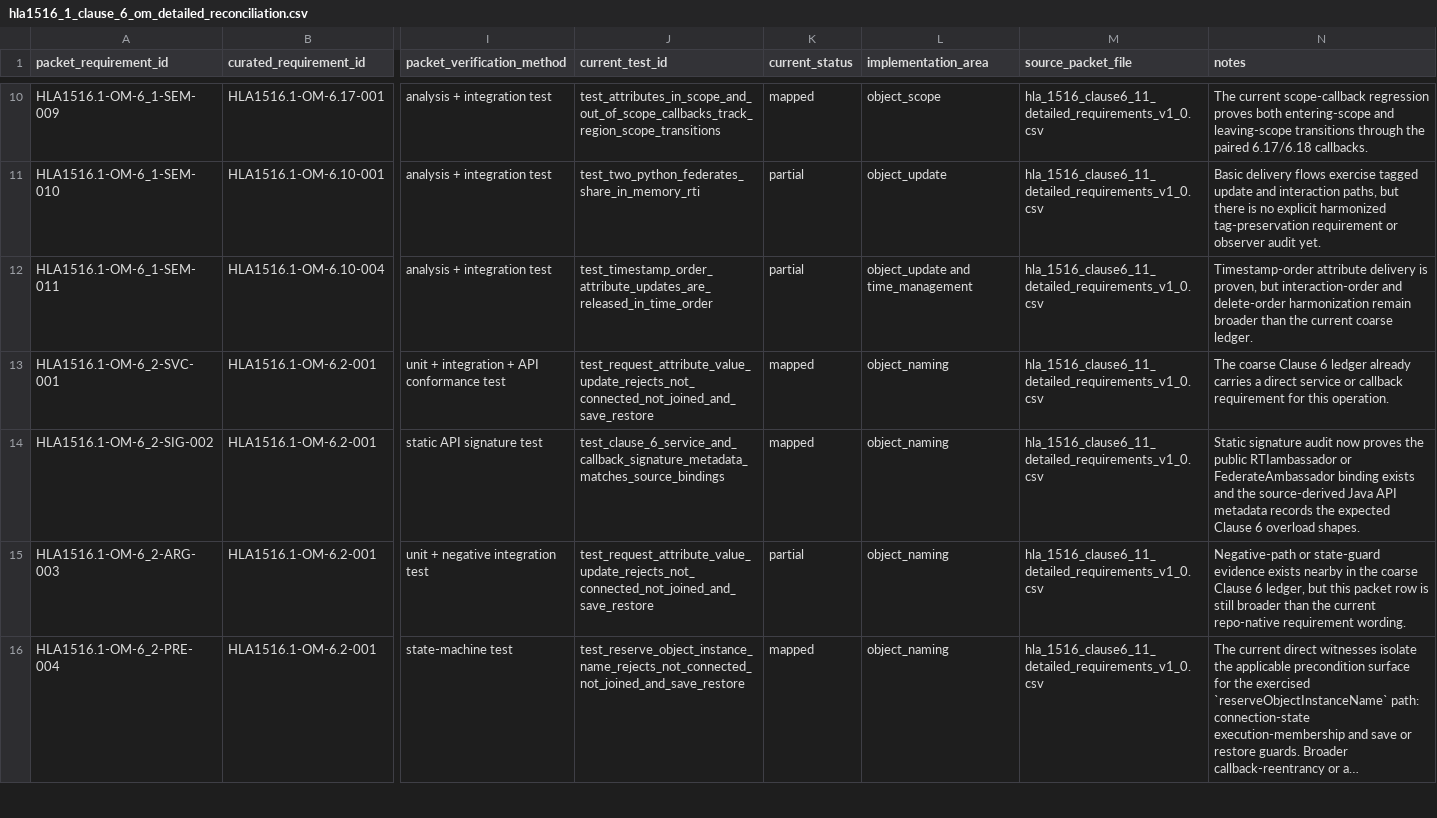
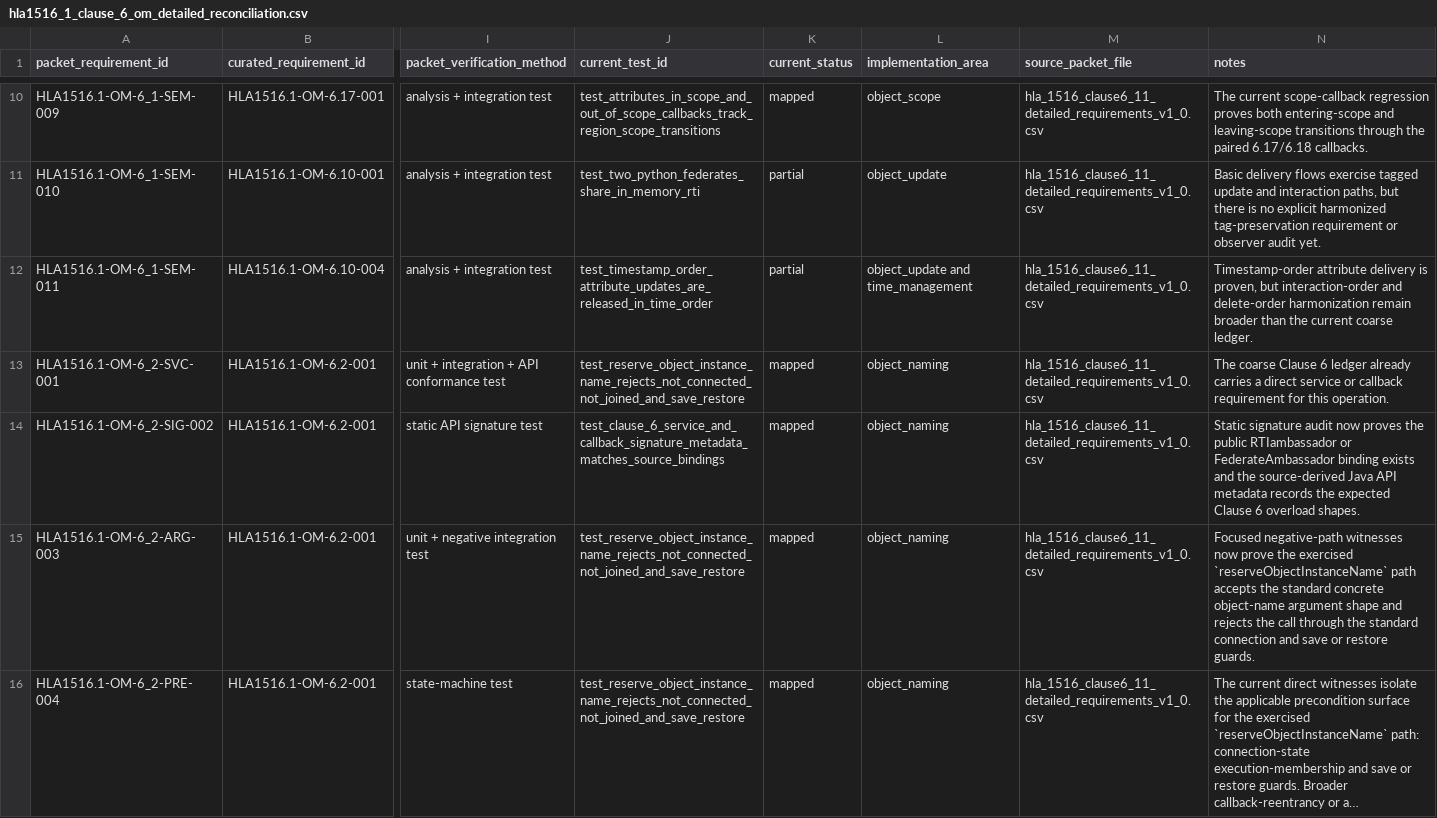
Before and after one commit to sheepfling/sturdy-broccoli, a CSV file: requirements/2010/hla1516_1_clause_6_om_detailed_reconciliation.csv, drawn as a sheet; only a part is shown, gaps mark what is left out; long unchanged cells end in …; the diff covers the shown part only; the diff names each change by its address in the sheet, - before the commit and + after, or states it on an @@ line.

Commit message:
requirements: close OM reserve-name bounded rows

```diff
--- a/requirements/2010/hla1516_1_clause_6_om_detailed_reconciliation.csv
+++ b/requirements/2010/hla1516_1_clause_6_om_detailed_reconciliation.csv
-J13 (current_test_id): test_request_attribute_value_update_rejects_not_connected_not_joined_and_save_restore
+J13 (current_test_id): test_reserve_object_instance_name_rejects_not_connected_not_joined_and_save_restore
-J15 (current_test_id): test_request_attribute_value_update_rejects_not_connected_not_joined_and_save_restore
+J15 (current_test_id): test_reserve_object_instance_name_rejects_not_connected_not_joined_and_save_restore
-K15 (current_status): partial
+K15 (current_status): mapped
-N15 (notes): Negative-path or state-guard evidence exists nearby in the coarse Clause 6 ledger, but this packet row is still broader than the current repo-native requirement wording.
+N15 (notes): Focused negative-path witnesses now prove the exercised `reserveObjectInstanceName` path accepts the standard concrete object-name argument shape and rejects the call through the standard connection and save or restore guards.
```
Also changed, not shown: 23 edited cells elsewhere in this file, requirements/2010/hla1516_1_om_detailed_reconciliation.csv, 13 other files.
